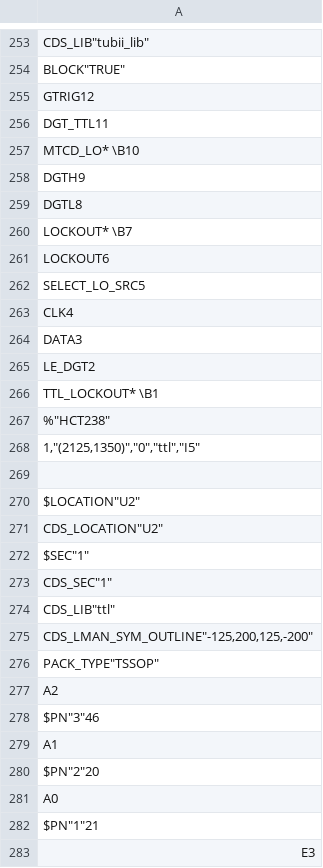
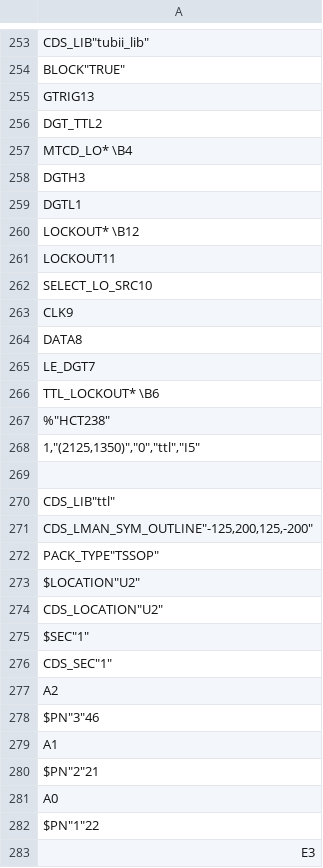
Before and after one commit to marzece/TUBII, a CSV file: SPB_Data/TUBII5/worklib/trigger_utility_board_mkii/sch_1/page1.csv, drawn as a sheet; only a part is shown, gaps mark what is left out; the diff covers the shown part only.

```diff
--- a/SPB_Data/TUBII5/worklib/trigger_utility_board_mkii/sch_1/page1.csv
+++ b/SPB_Data/TUBII5/worklib/trigger_utility_board_mkii/sch_1/page1.csv
@@ -254,14 +254,14 @@ CDS_LIB"tubii_lib"
 BLOCK"TRUE";
-"GTRIG"12;
-"DGT_TTL"11;
-"MTCD_LO* \B"10;
-"DGTH"9;
-"DGTL"8;
-"LOCKOUT* \B"7;
-"LOCKOUT"6;
-"SELECT_LO_SRC"5;
-"CLK"4;
-"DATA"3;
-"LE_DGT"2;
-"TTL_LOCKOUT* \B"1;
+"GTRIG"13;
+"DGT_TTL"2;
+"MTCD_LO* \B"4;
+"DGTH"3;
+"DGTL"1;
+"LOCKOUT* \B"12;
+"LOCKOUT"11;
+"SELECT_LO_SRC"10;
+"CLK"9;
+"DATA"8;
+"LE_DGT"7;
+"TTL_LOCKOUT* \B"6;
 %"HCT238"
@@ -269,2 +269,5 @@ BLOCK"TRUE";
 ;
+CDS_LIB"ttl"
+CDS_LMAN_SYM_OUTLINE"-125,200,125,-200"
+PACK_TYPE"TSSOP"
 $LOCATION"U2"
@@ -274,4 +277 @@ CDS_SEC"1"
-CDS_LIB"ttl"
-CDS_LMAN_SYM_OUTLINE"-125,200,125,-200"
-PACK_TYPE"TSSOP";
 "A2"
@@ -279,5 +279,5 @@ $PN"3"46;
 "A1"
-$PN"2"20;
+$PN"2"21;
 "A0"
-$PN"1"21;
+$PN"1"22;
 "E3"
```
Also changed, not shown: 58 edited cells elsewhere in this file, 15 other files.
